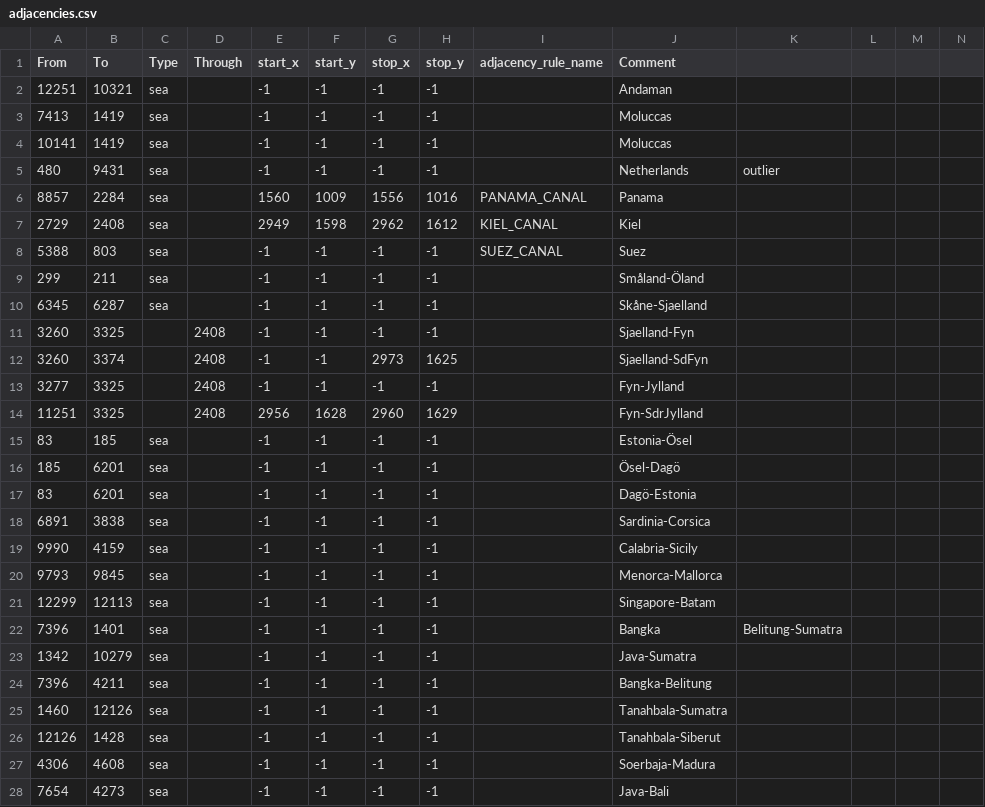
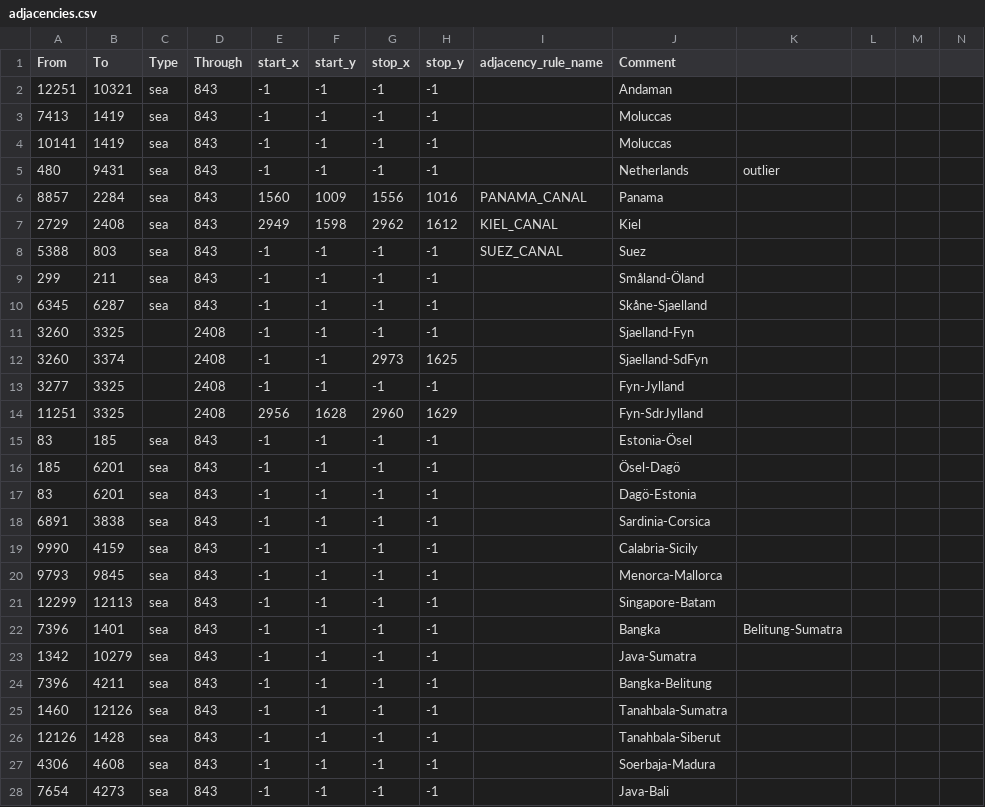
Before and after one commit to EndsM/MuvLuvCN, a CSV file: map/adjacencies.csv, drawn as a sheet; only a part is shown; the diff covers the shown part only.

Commit message:
AI is normal now

```diff
--- a/map/adjacencies.csv
+++ b/map/adjacencies.csv
@@ -1,11 +1,11 @@
 From;To;Type;Through;start_x;start_y;stop_x;stop_y;adjacency_rule_name;Comment
-12251;10321;sea;;-1;-1;-1;-1;;Andaman
-7413;1419;sea;;-1;-1;-1;-1;;Moluccas
-10141;1419;sea;;-1;-1;-1;-1;;Moluccas
-480;9431;sea;;-1;-1;-1;-1;;Netherlands;outlier
-8857;2284;sea;;1560;1009;1556;1016;PANAMA_CANAL;Panama
-2729;2408;sea;;2949;1598;2962;1612;KIEL_CANAL;Kiel
-5388;803;sea;;-1;-1;-1;-1;SUEZ_CANAL;Suez
-299;211;sea;;-1;-1;-1;-1;;Småland-Öland
-6345;6287;sea;;-1;-1;-1;-1;;Skåne-Sjaelland
+12251;10321;sea;843;-1;-1;-1;-1;;Andaman
+7413;1419;sea;843;-1;-1;-1;-1;;Moluccas
+10141;1419;sea;843;-1;-1;-1;-1;;Moluccas
+480;9431;sea;843;-1;-1;-1;-1;;Netherlands;outlier
+8857;2284;sea;843;1560;1009;1556;1016;PANAMA_CANAL;Panama
+2729;2408;sea;843;2949;1598;2962;1612;KIEL_CANAL;Kiel
+5388;803;sea;843;-1;-1;-1;-1;SUEZ_CANAL;Suez
+299;211;sea;843;-1;-1;-1;-1;;Småland-Öland
+6345;6287;sea;843;-1;-1;-1;-1;;Skåne-Sjaelland
 3260;3325;;2408;-1;-1;-1;-1;;Sjaelland-Fyn
@@ -14,15 +14,15 @@ From;To;Type;Through;start_x;start_y;stop_x;stop_y;adjacency_rule_name;Comment
 11251;3325;;2408;2956;1628;2960;1629;;Fyn-SdrJylland
-83;185;sea;;-1;-1;-1;-1;;Estonia-Ösel
-185;6201;sea;;-1;-1;-1;-1;;Ösel-Dagö
-83;6201;sea;;-1;-1;-1;-1;;Dagö-Estonia
-6891;3838;sea;;-1;-1;-1;-1;;Sardinia-Corsica
-9990;4159;sea;;-1;-1;-1;-1;;Calabria-Sicily
-9793;9845;sea;;-1;-1;-1;-1;;Menorca-Mallorca
-12299;12113;sea;;-1;-1;-1;-1;;Singapore-Batam
-7396;1401;sea;;-1;-1;-1;-1;;Bangka;Belitung-Sumatra
-1342;10279;sea;;-1;-1;-1;-1;;Java-Sumatra
-7396;4211;sea;;-1;-1;-1;-1;;Bangka-Belitung
-1460;12126;sea;;-1;-1;-1;-1;;Tanahbala-Sumatra
-12126;1428;sea;;-1;-1;-1;-1;;Tanahbala-Siberut
-4306;4608;sea;;-1;-1;-1;-1;;Soerbaja-Madura
-7654;4273;sea;;-1;-1;-1;-1;;Java-Bali
+83;185;sea;843;-1;-1;-1;-1;;Estonia-Ösel
+185;6201;sea;843;-1;-1;-1;-1;;Ösel-Dagö
+83;6201;sea;843;-1;-1;-1;-1;;Dagö-Estonia
+6891;3838;sea;843;-1;-1;-1;-1;;Sardinia-Corsica
+9990;4159;sea;843;-1;-1;-1;-1;;Calabria-Sicily
+9793;9845;sea;843;-1;-1;-1;-1;;Menorca-Mallorca
+12299;12113;sea;843;-1;-1;-1;-1;;Singapore-Batam
+7396;1401;sea;843;-1;-1;-1;-1;;Bangka;Belitung-Sumatra
+1342;10279;sea;843;-1;-1;-1;-1;;Java-Sumatra
+7396;4211;sea;843;-1;-1;-1;-1;;Bangka-Belitung
+1460;12126;sea;843;-1;-1;-1;-1;;Tanahbala-Sumatra
+12126;1428;sea;843;-1;-1;-1;-1;;Tanahbala-Siberut
+4306;4608;sea;843;-1;-1;-1;-1;;Soerbaja-Madura
+7654;4273;sea;843;-1;-1;-1;-1;;Java-Bali
```
Also changed, not shown: 166 edited cells elsewhere in this file.
